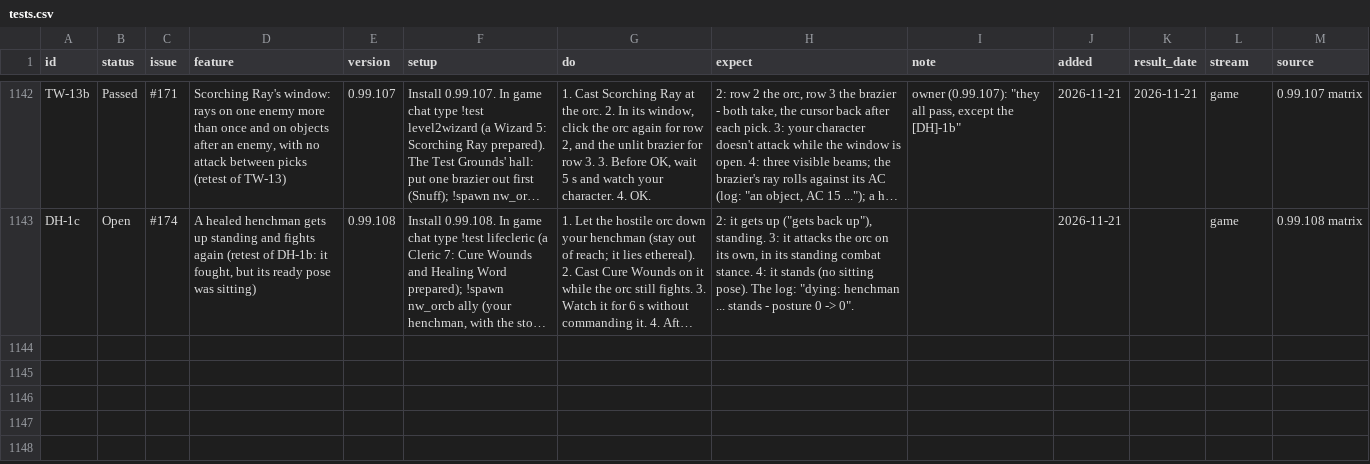
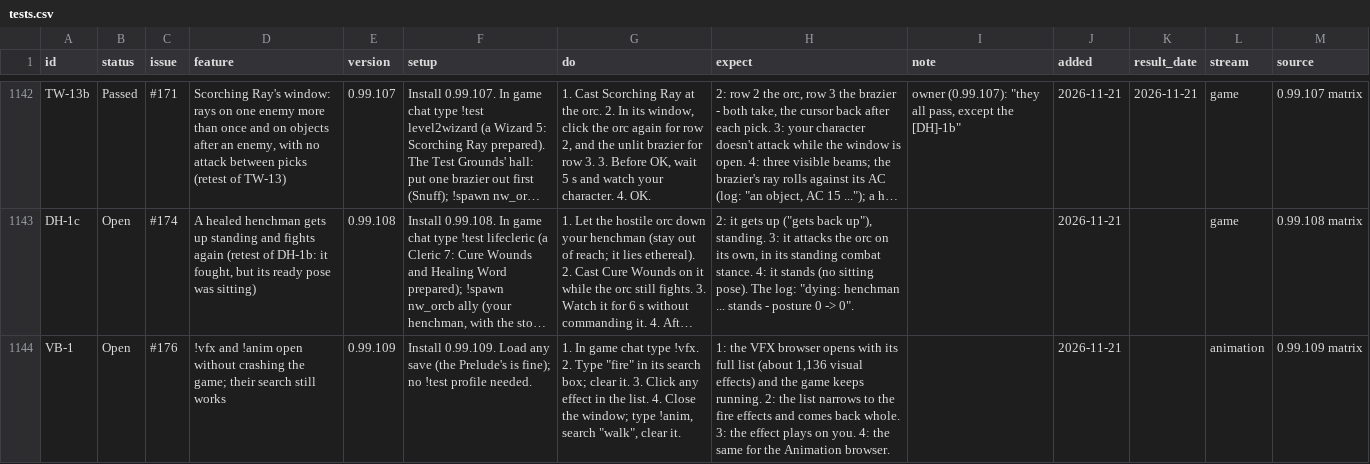
Before and after one commit to BrunoTCarreiro/nwn5e-ee, a CSV file: docs/tests.csv, drawn as a sheet; only a part is shown, gaps mark what is left out; long unchanged cells end in …; the diff names each change by its address in the sheet, - before the commit and + after, or states it on an @@ line.

```diff
--- a/docs/tests.csv
+++ b/docs/tests.csv
+row 1144: VB-1 | Open | #176 | !vfx and !anim open without crashing the game; their search still works | 0.99.109 | Install 0.99.109. Load any save (the Prelude's is fine); no !test profile needed. | 1. In game chat type !vfx. 2. Type "fire" in its search box; clear it. 3. Click any effect in the list. 4. Close the window; type !anim, search "walk", clear it. | 1: the VFX browser opens with its full list (about 1,136 visual effects) and the game keeps running. 2: the list narrows to the fire effects and comes back whole. 3: the effect plays on you. 4: the same for the Animation browser. |  | 2026-11-21 |  | animation | 0.99.109 matrix
```
